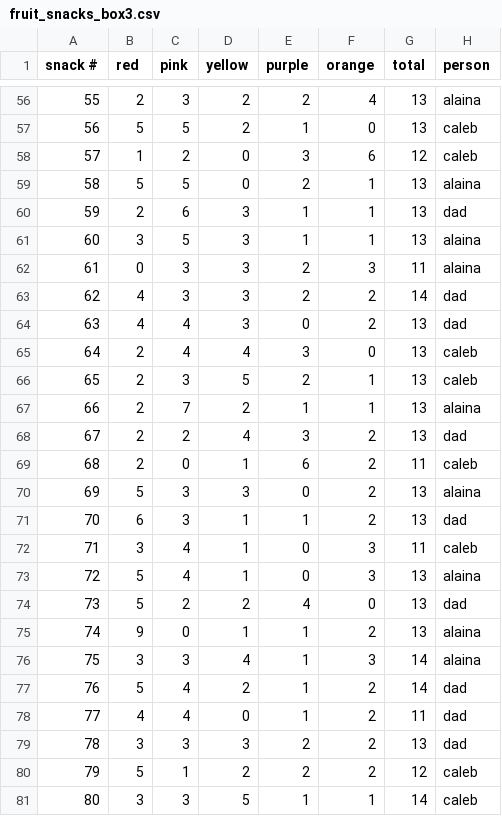
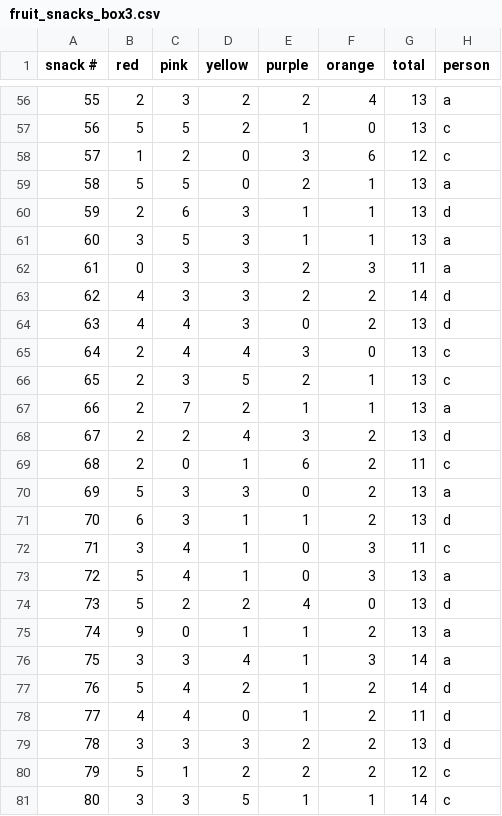
Before and after one commit to kbroman/FruitSnacks, a CSV file: Data/fruit_snacks_box3.csv, drawn as a sheet; only a part is shown, gaps mark what is left out; the diff covers the shown part only.

```diff
--- a/Data/fruit_snacks_box3.csv
+++ b/Data/fruit_snacks_box3.csv
@@ -56,26 +56,26 @@ snack #,red,pink,yellow,purple,orange,total,person
-55,2,3,2,2,4,13,alaina
-56,5,5,2,1,0,13,caleb
-57,1,2,0,3,6,12,caleb
-58,5,5,0,2,1,13,alaina
-59,2,6,3,1,1,13,dad
-60,3,5,3,1,1,13,alaina
-61,0,3,3,2,3,11,alaina
-62,4,3,3,2,2,14,dad
-63,4,4,3,0,2,13,dad
-64,2,4,4,3,0,13,caleb
-65,2,3,5,2,1,13,caleb
-66,2,7,2,1,1,13,alaina
-67,2,2,4,3,2,13,dad
-68,2,0,1,6,2,11,caleb
-69,5,3,3,0,2,13,alaina
-70,6,3,1,1,2,13,dad
-71,3,4,1,0,3,11,caleb
-72,5,4,1,0,3,13,alaina
-73,5,2,2,4,0,13,dad
-74,9,0,1,1,2,13,alaina
-75,3,3,4,1,3,14,alaina
-76,5,4,2,1,2,14,dad
-77,4,4,0,1,2,11,dad
-78,3,3,3,2,2,13,dad
-79,5,1,2,2,2,12,caleb
-80,3,3,5,1,1,14,caleb
+55,2,3,2,2,4,13,a
+56,5,5,2,1,0,13,c
+57,1,2,0,3,6,12,c
+58,5,5,0,2,1,13,a
+59,2,6,3,1,1,13,d
+60,3,5,3,1,1,13,a
+61,0,3,3,2,3,11,a
+62,4,3,3,2,2,14,d
+63,4,4,3,0,2,13,d
+64,2,4,4,3,0,13,c
+65,2,3,5,2,1,13,c
+66,2,7,2,1,1,13,a
+67,2,2,4,3,2,13,d
+68,2,0,1,6,2,11,c
+69,5,3,3,0,2,13,a
+70,6,3,1,1,2,13,d
+71,3,4,1,0,3,11,c
+72,5,4,1,0,3,13,a
+73,5,2,2,4,0,13,d
+74,9,0,1,1,2,13,a
+75,3,3,4,1,3,14,a
+76,5,4,2,1,2,14,d
+77,4,4,0,1,2,11,d
+78,3,3,3,2,2,13,d
+79,5,1,2,2,2,12,c
+80,3,3,5,1,1,14,c
```
Also changed, not shown: 54 edited cells elsewhere in this file.
